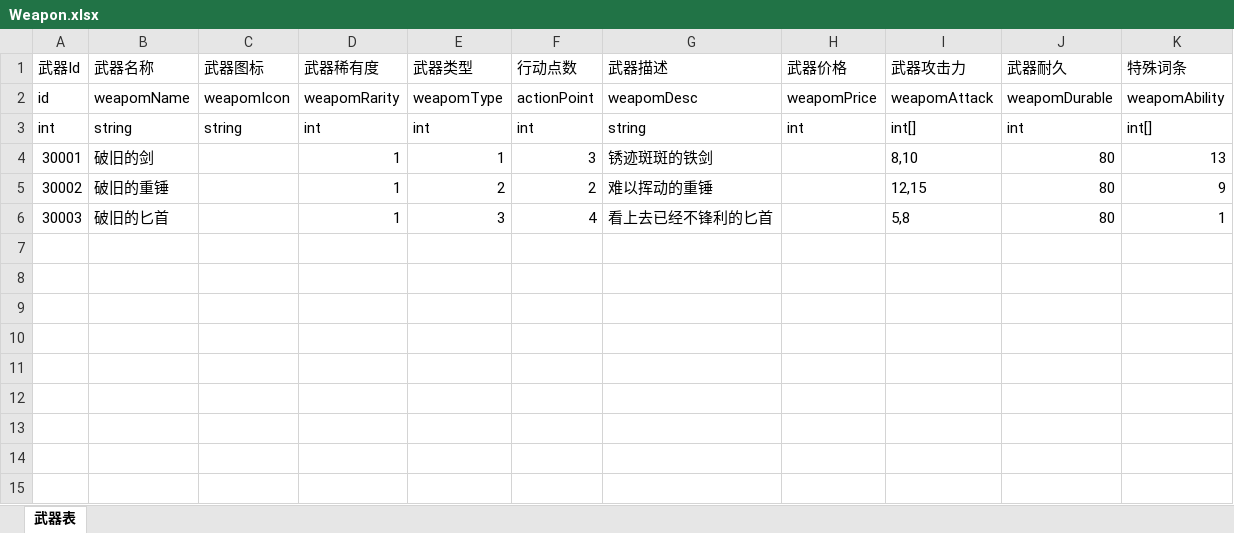
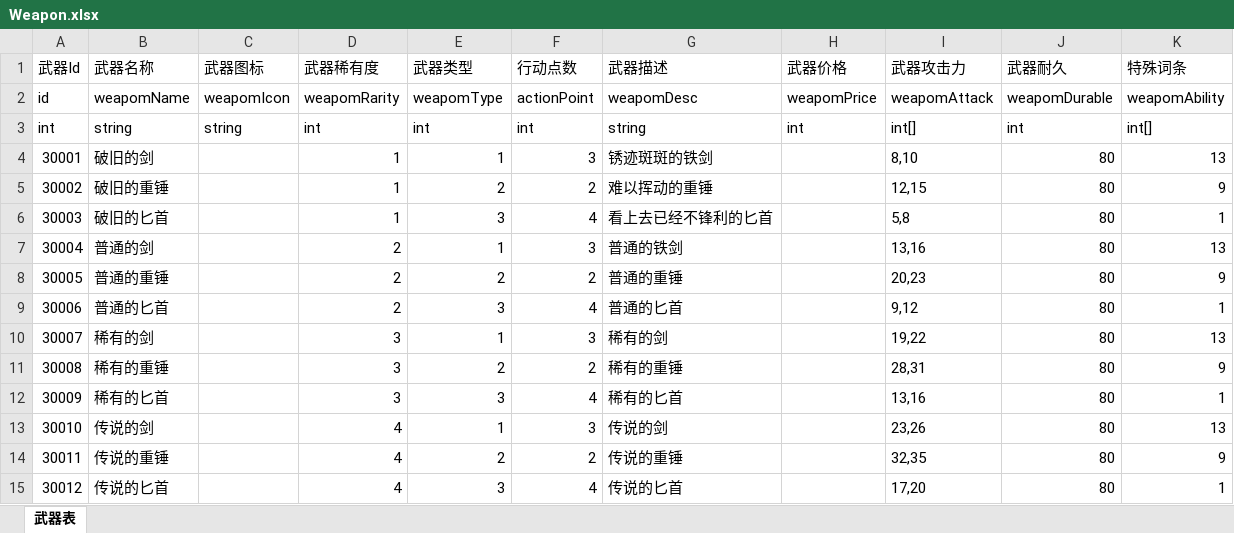
Before and after one commit to duanjiahao/BooomProject, an Excel workbook: Configs/Weapon.xlsx, sheet 武器表, drawn as a sheet; values as stored, in another font and other column widths than the file's, no borders; the diff names each change by its address in the sheet, - before the commit and + after, or states it on an @@ line.

Commit message:
武器数据

```diff
--- a/Configs/Weapon.xlsx (sheet 武器表)
+++ b/Configs/Weapon.xlsx (sheet 武器表)
+row 7: 30004 | 普通的剑 |  | 2 | 1 | 3 | 普通的铁剑 |  | 13,16 | 80 | 13
+row 8: 30005 | 普通的重锤 |  | 2 | 2 | 2 | 普通的重锤 |  | 20,23 | 80 | 9
+row 9: 30006 | 普通的匕首 |  | 2 | 3 | 4 | 普通的匕首 |  | 9,12 | 80 | 1
+row 10: 30007 | 稀有的剑 |  | 3 | 1 | 3 | 稀有的剑 |  | 19,22 | 80 | 13
+row 11: 30008 | 稀有的重锤 |  | 3 | 2 | 2 | 稀有的重锤 |  | 28,31 | 80 | 9
+row 12: 30009 | 稀有的匕首 |  | 3 | 3 | 4 | 稀有的匕首 |  | 13,16 | 80 | 1
+row 13: 30010 | 传说的剑 |  | 4 | 1 | 3 | 传说的剑 |  | 23,26 | 80 | 13
+row 14: 30011 | 传说的重锤 |  | 4 | 2 | 2 | 传说的重锤 |  | 32,35 | 80 | 9
+row 15: 30012 | 传说的匕首 |  | 4 | 3 | 4 | 传说的匕首 |  | 17,20 | 80 | 1
```
